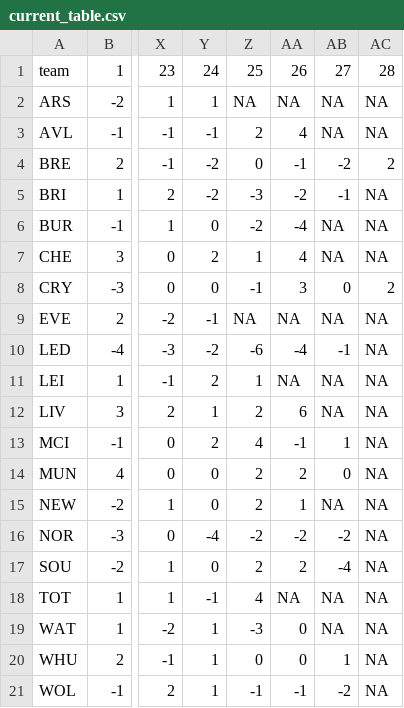
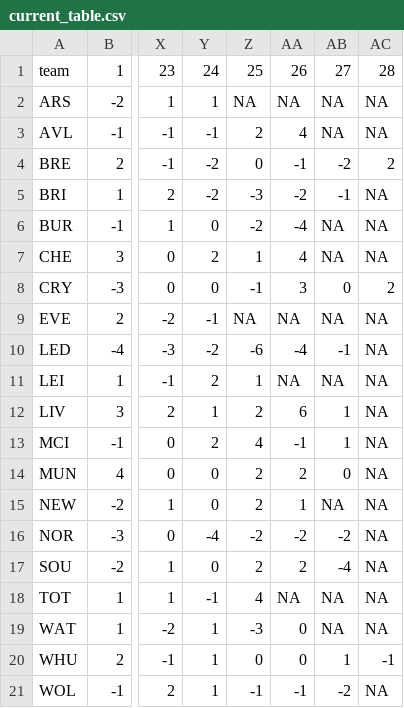
Before and after one commit to WriterTyper/milwaukee-weather, a CSV file: data/current_table.csv, drawn as a sheet; only a part is shown, gaps mark what is left out; the diff names each change by its address in the sheet, - before the commit and + after, or states it on an @@ line.

```diff
--- a/data/current_table.csv
+++ b/data/current_table.csv
-AB12: NA
+AB12: 1
-AC20: NA
+AC20: -1
```
Also changed, not shown: data/epl_results.csv.
